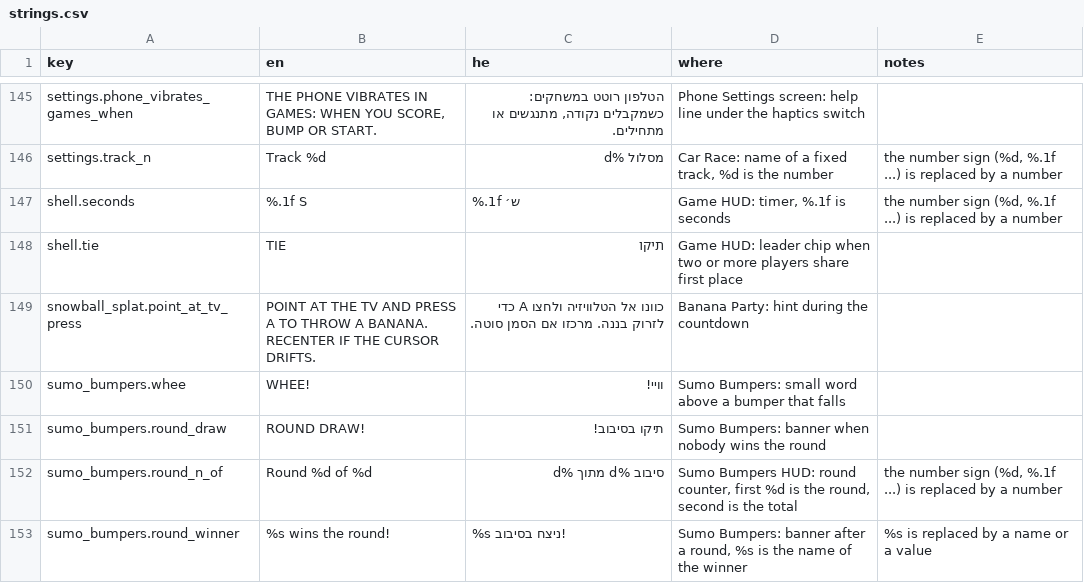
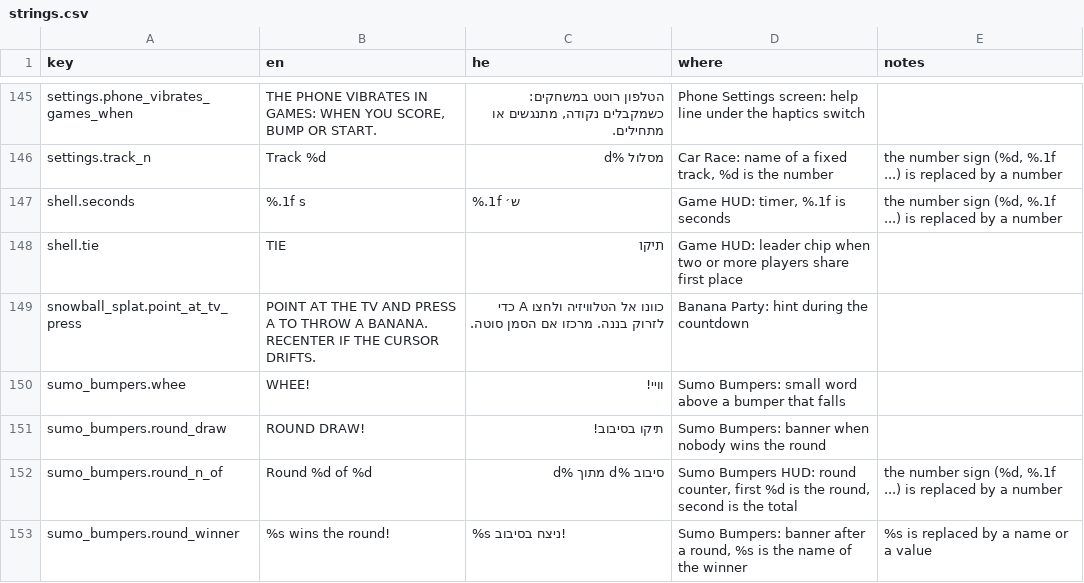
Before and after one commit to alonzo86/remote-play, a CSV file: assets/lang/strings.csv, drawn as a sheet; only a part is shown, gaps mark what is left out.

```diff
--- a/assets/lang/strings.csv
+++ b/assets/lang/strings.csv
@@ -146,3 +146,3 @@ settings.phone_vibrates_games_when,"THE PHONE VIBRATES IN GAMES: WHEN YOU SCORE,
 settings.track_n,Track %d,מסלול %d,"Car Race: name of a fixed track, %d is the number","the number sign (%d, %.1f ...) is replaced by a number"
-shell.seconds,%.1f S,%.1f ש׳,"Game HUD: timer, %.1f is seconds","the number sign (%d, %.1f ...) is replaced by a number"
+shell.seconds,%.1f s,%.1f ש׳,"Game HUD: timer, %.1f is seconds","the number sign (%d, %.1f ...) is replaced by a number"
 shell.tie,TIE,תיקו,Game HUD: leader chip when two or more players share first place,
```
Also changed, not shown: 4 other files.
